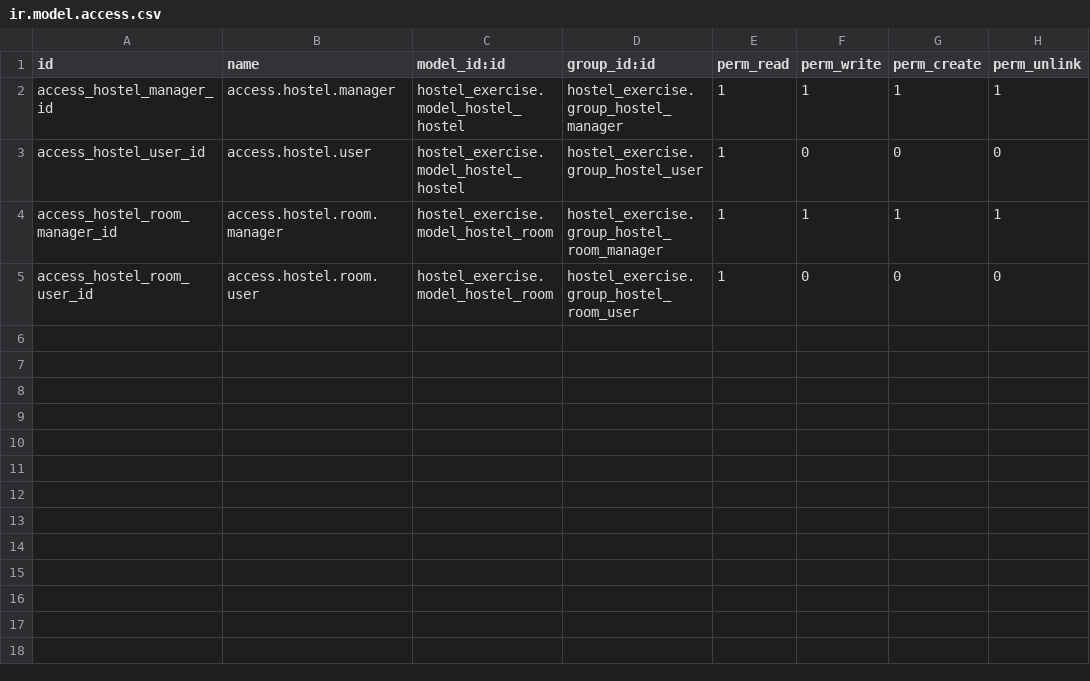
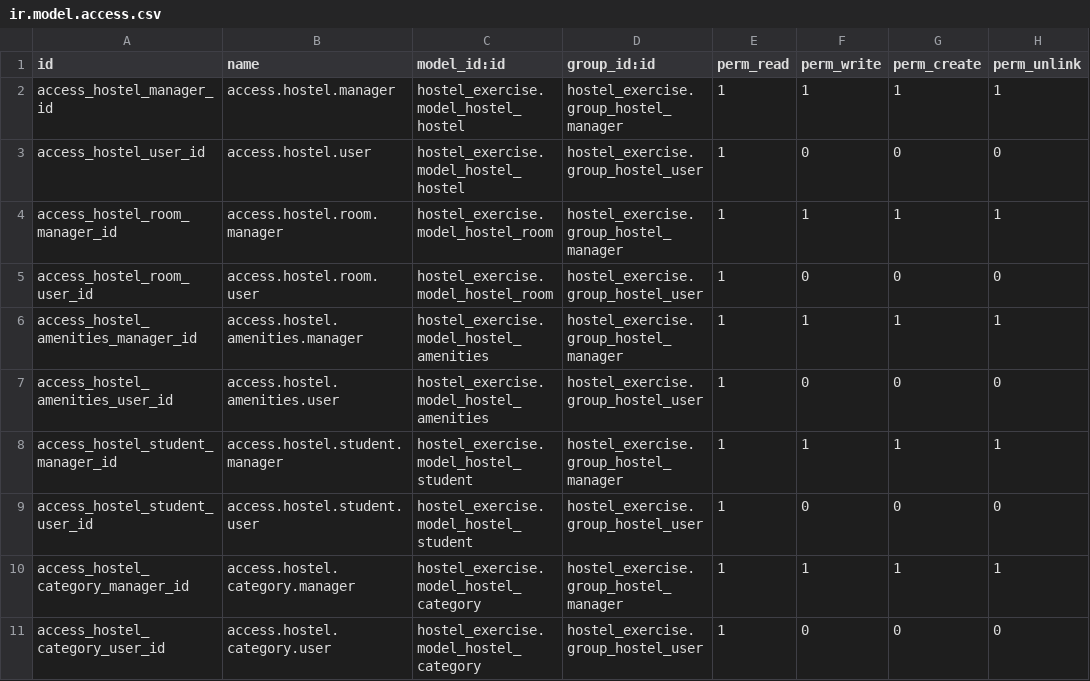
Before and after one commit to nanosgr/hostel_exercise, a CSV file: security/ir.model.access.csv, drawn as a sheet.

```diff
--- a/security/ir.model.access.csv
+++ b/security/ir.model.access.csv
@@ -3,3 +3,9 @@ access_hostel_manager_id,access.hostel.manager,hostel_exercise.model_hostel_host
 access_hostel_user_id,access.hostel.user,hostel_exercise.model_hostel_hostel,hostel_exercise.group_hostel_user,1,0,0,0
-access_hostel_room_manager_id,access.hostel.room.manager,hostel_exercise.model_hostel_room,hostel_exercise.group_hostel_room_manager,1,1,1,1
-access_hostel_room_user_id,access.hostel.room.user,hostel_exercise.model_hostel_room,hostel_exercise.group_hostel_room_user,1,0,0,0
+access_hostel_room_manager_id,access.hostel.room.manager,hostel_exercise.model_hostel_room,hostel_exercise.group_hostel_manager,1,1,1,1
+access_hostel_room_user_id,access.hostel.room.user,hostel_exercise.model_hostel_room,hostel_exercise.group_hostel_user,1,0,0,0
+access_hostel_amenities_manager_id,access.hostel.amenities.manager,hostel_exercise.model_hostel_amenities,hostel_exercise.group_hostel_manager,1,1,1,1
+access_hostel_amenities_user_id,access.hostel.amenities.user,hostel_exercise.model_hostel_amenities,hostel_exercise.group_hostel_user,1,0,0,0
+access_hostel_student_manager_id,access.hostel.student.manager,hostel_exercise.model_hostel_student,hostel_exercise.group_hostel_manager,1,1,1,1
+access_hostel_student_user_id,access.hostel.student.user,hostel_exercise.model_hostel_student,hostel_exercise.group_hostel_user,1,0,0,0
+access_hostel_category_manager_id,access.hostel.category.manager,hostel_exercise.model_hostel_category,hostel_exercise.group_hostel_manager,1,1,1,1
+access_hostel_category_user_id,access.hostel.category.user,hostel_exercise.model_hostel_category,hostel_exercise.group_hostel_user,1,0,0,0
```
Also changed, not shown: 13 other files.
